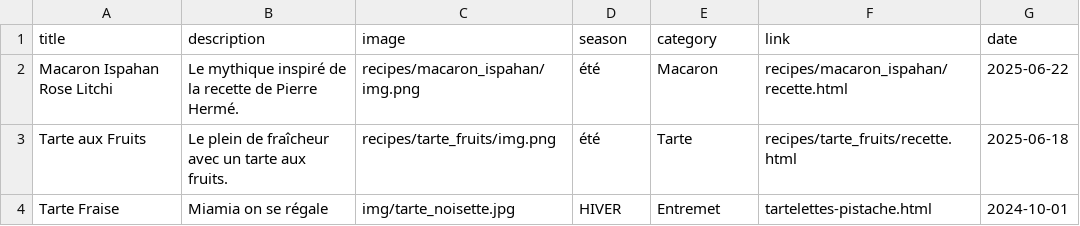
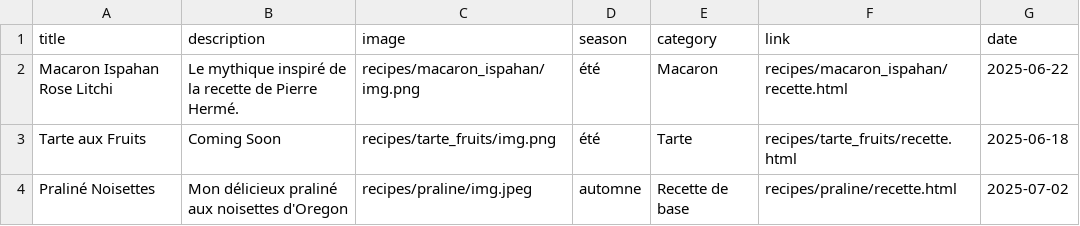
Before and after one commit to auroregosmant/aurore-french-pastry, a CSV file: glossary - glossary.csv, drawn as a sheet.

Commit message:
adding recette praliné noisettes

```diff
--- a/glossary - glossary.csv
+++ b/glossary - glossary.csv
@@ -2,3 +2,3 @@ title,description,image,season,category,link,date
 Macaron Ispahan Rose Litchi,Le mythique inspiré de la recette de Pierre Hermé.,recipes/macaron_ispahan/img.png,été,Macaron,recipes/macaron_ispahan/recette.html,2025-06-22
-Tarte aux Fruits, Le plein de fraîcheur avec un tarte aux fruits.,recipes/tarte_fruits/img.png,été,Tarte,recipes/tarte_fruits/recette.html,2025-06-18
-Tarte Fraise,Miamia on se régale,img/tarte_noisette.jpg,HIVER,Entremet,tartelettes-pistache.html,2024-10-01
+Tarte aux Fruits,Coming Soon,recipes/tarte_fruits/img.png,été,Tarte,recipes/tarte_fruits/recette.html,2025-06-18
+Praliné Noisettes,Mon délicieux praliné aux noisettes d'Oregon,recipes/praline/img.jpeg,automne,Recette de base,recipes/praline/recette.html,2025-07-02
```
Also changed, not shown: 6 other files.
